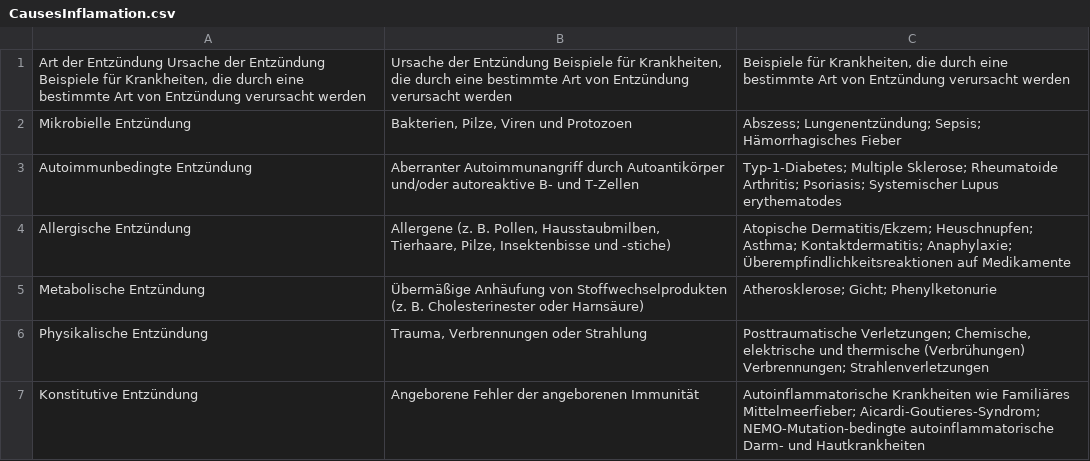
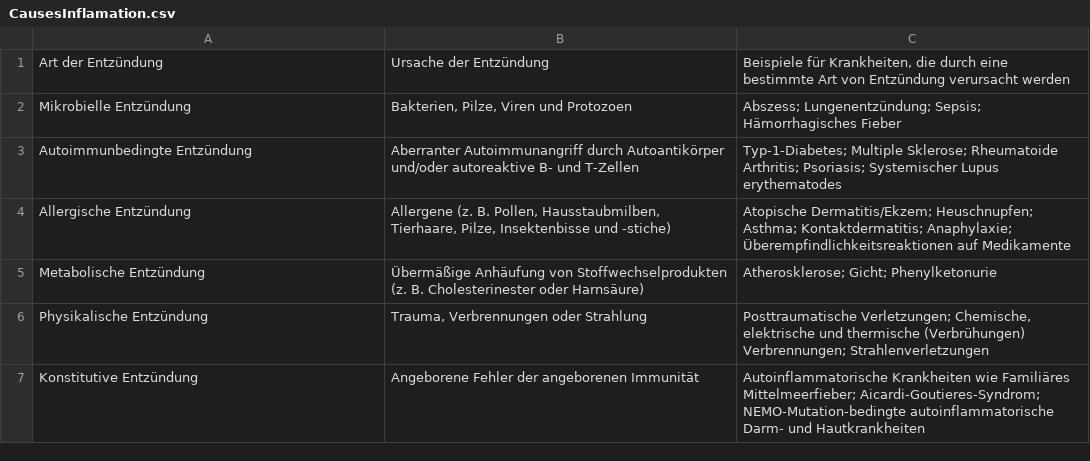
Before and after one commit to MD-Torres/mtra-schule, a CSV file: Daten/CausesInflamation.csv, drawn as a sheet.

Commit message:
Changes csv file titles and lable of fig table

```diff
--- a/Daten/CausesInflamation.csv
+++ b/Daten/CausesInflamation.csv
@@ -1,2 +1,2 @@
-"Art der Entzündung Ursache der Entzündung Beispiele für Krankheiten, die durch eine bestimmte Art von Entzündung verursacht werden","Ursache der Entzündung Beispiele für Krankheiten, die durch eine bestimmte Art von Entzündung verursacht werden","Beispiele für Krankheiten, die durch eine bestimmte Art von Entzündung verursacht werden"
+"Art der Entzündung","Ursache der Entzündung","Beispiele für Krankheiten, die durch eine bestimmte Art von Entzündung verursacht werden"
 Mikrobielle Entzündung,"Bakterien, Pilze, Viren und Protozoen",Abszess; Lungenentzündung; Sepsis; Hämorrhagisches Fieber
```
Also changed, not shown: 1 other file.
